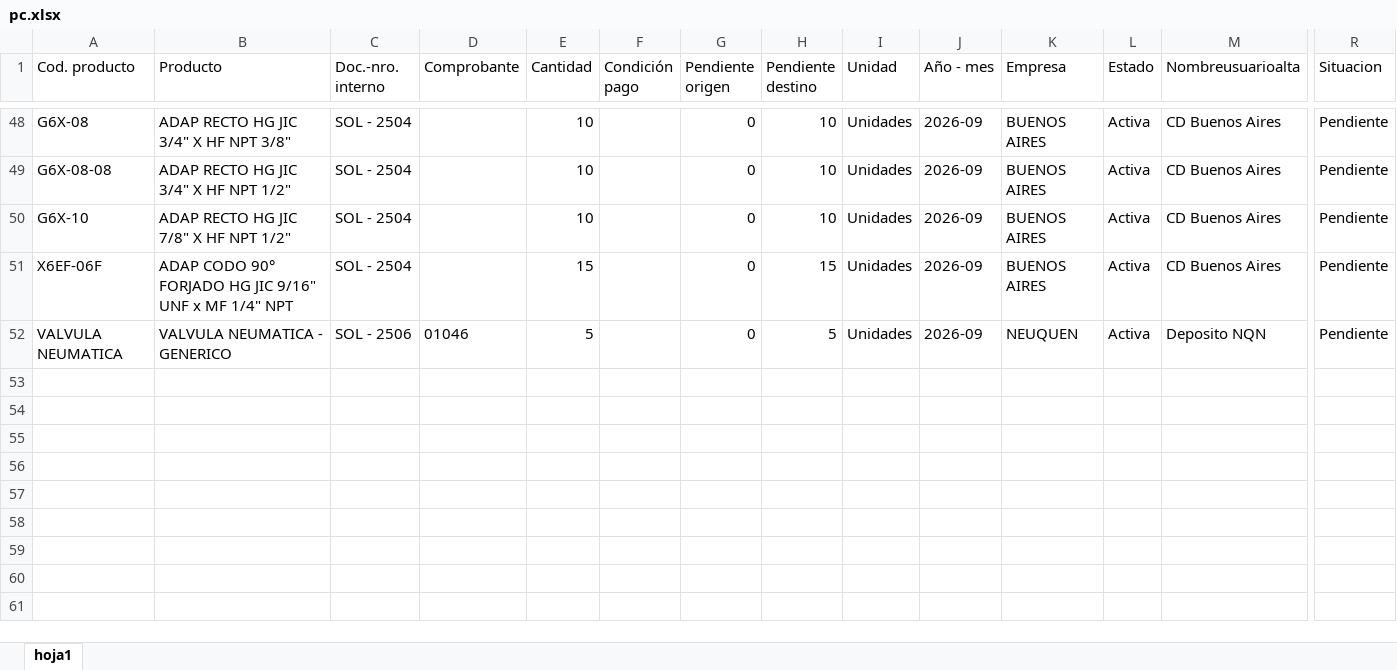
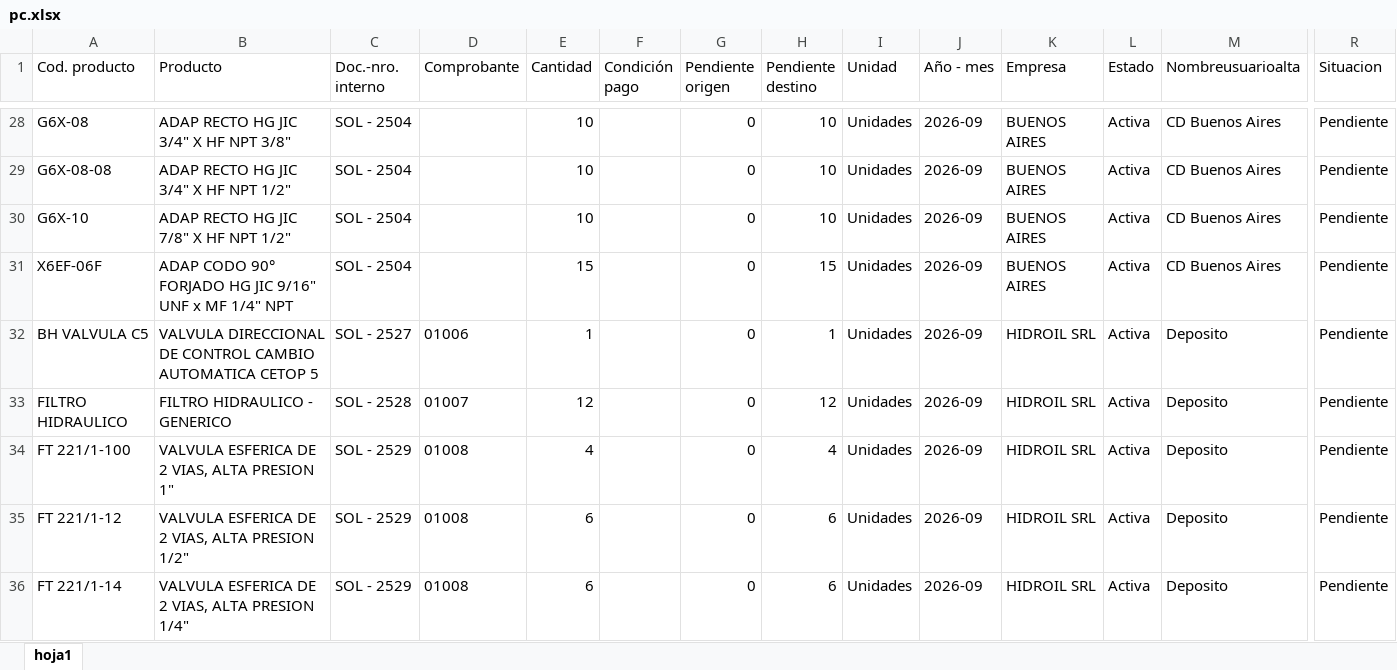
Before and after one commit to depositobsas/hidroil-stock, an Excel workbook: pc.xlsx, sheet hoja1, drawn as a sheet; only a part is shown, gaps mark what is left out; values as stored, in another font and other column widths than the file's, no borders; removed rows and columns are numbered as before the commit, all else as after; rows hold the shown columns only; the diff covers the shown part only; the diff names each change by its address in the sheet, - before the commit and + after, or states it on an @@ line.

```diff
--- a/pc.xlsx (sheet hoja1)
+++ b/pc.xlsx (sheet hoja1)
-row 52: VALVULA NEUMATICA | VALVULA NEUMATICA - GENERICO | SOL - 2506 | 01046 | 5 |  | 0 | 5 | Unidades | 2026-09 | NEUQUEN | Activa | Deposito NQN | Pendiente
+row 32: BH VALVULA C5 | VALVULA DIRECCIONAL DE CONTROL CAMBIO AUTOMATICA CETOP 5 | SOL - 2527 | 01006 | 1 |  | 0 | 1 | Unidades | 2026-09 | HIDROIL SRL | Activa | Deposito | Pendiente
+row 33: FILTRO HIDRAULICO | FILTRO HIDRAULICO - GENERICO | SOL - 2528 | 01007 | 12 |  | 0 | 12 | Unidades | 2026-09 | HIDROIL SRL | Activa | Deposito | Pendiente
+row 34: FT 221/1-100 | VALVULA ESFERICA DE 2 VIAS, ALTA PRESION 1" | SOL - 2529 | 01008 | 4 |  | 0 | 4 | Unidades | 2026-09 | HIDROIL SRL | Activa | Deposito | Pendiente
+row 35: FT 221/1-12 | VALVULA ESFERICA DE 2 VIAS, ALTA PRESION 1/2" | SOL - 2529 | 01008 | 6 |  | 0 | 6 | Unidades | 2026-09 | HIDROIL SRL | Activa | Deposito | Pendiente
+row 36: FT 221/1-14 | VALVULA ESFERICA DE 2 VIAS, ALTA PRESION 1/4" | SOL - 2529 | 01008 | 6 |  | 0 | 6 | Unidades | 2026-09 | HIDROIL SRL | Activa | Deposito | Pendiente
```
Also changed, not shown: 20 removed rows, 3 moved rows and 4 edited cells elsewhere in this sheet, oc.xlsx, 1 other file.
